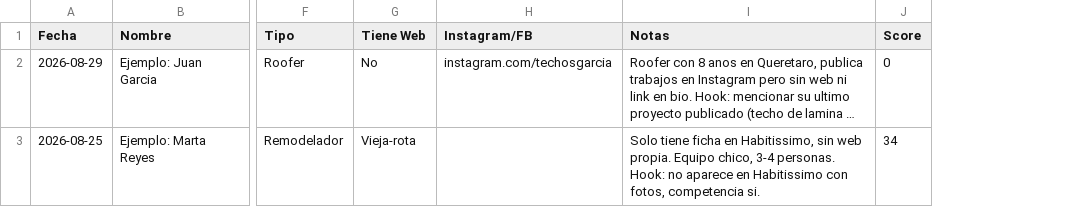
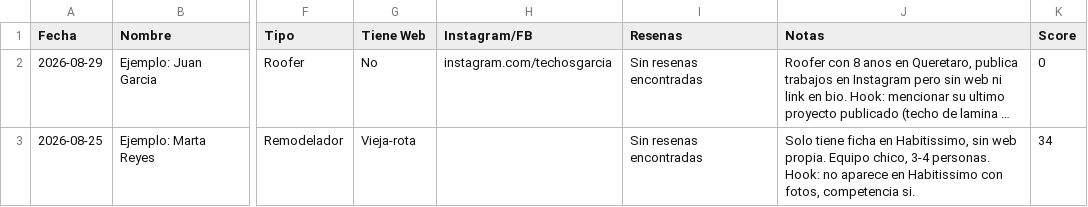
Before and after one commit to munchodinerodinero-netizen/paginas-wed-, a CSV file: Harvey/CRM_template.csv, drawn as a sheet; only a part is shown, gaps mark what is left out; long unchanged cells end in …; the diff names each change by its address in the sheet, - before the commit and + after, or states it on an @@ line.

```diff
--- a/Harvey/CRM_template.csv
+++ b/Harvey/CRM_template.csv
+column I (Resenas), rows 2-3: Sin resenas encontradas | Sin resenas encontradas
```
Also changed, not shown: 3 other files.
